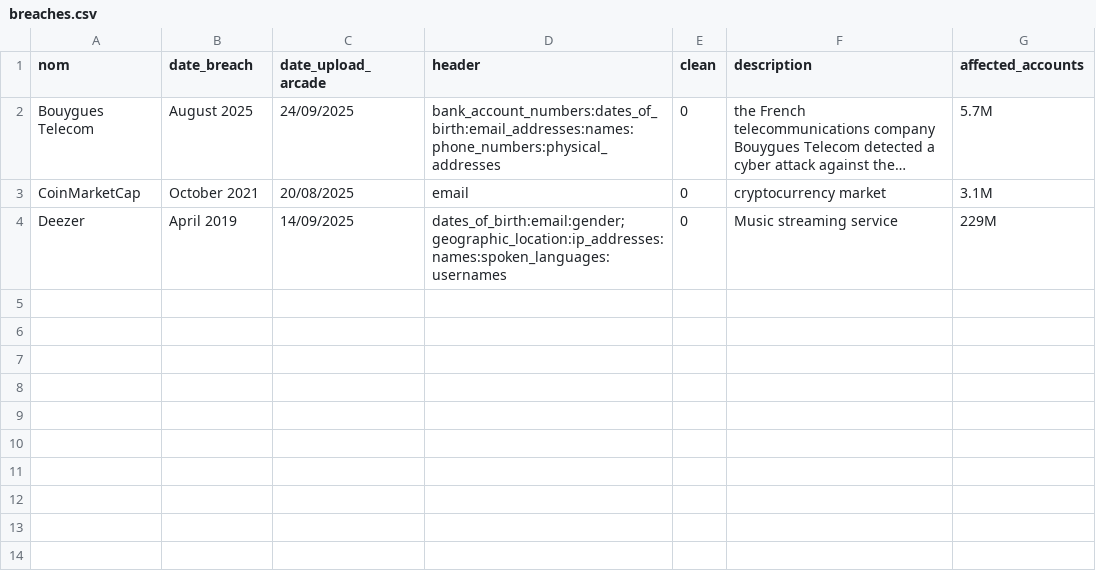
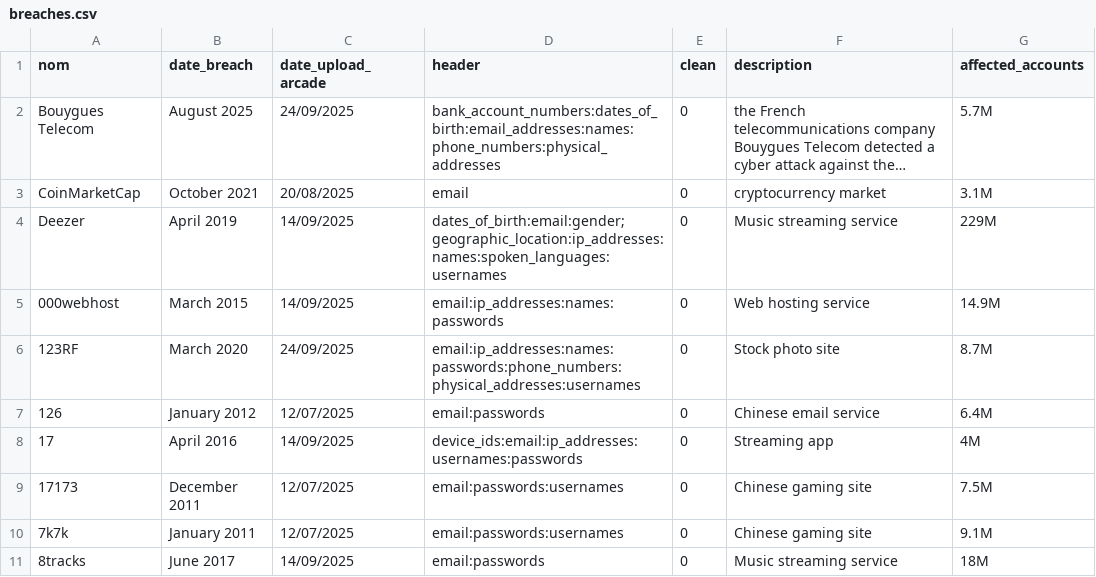
Before and after one commit to Arcade-Project/Arcade_database_available, a CSV file: breaches.csv, drawn as a sheet; long unchanged cells end in …; the diff names each change by its address in the sheet, - before the commit and + after, or states it on an @@ line.

Commit message:
Add new breach records to breaches.csv
Added several new data breach entries for services including 000webhost, 123RF, 126, 17, 17173, 7k7k, and 8tracks, with details on breach dates, affected data types, and account counts.

```diff
--- a/breaches.csv
+++ b/breaches.csv
+row 5: 000webhost | March 2015 | 14/09/2025 | email:ip_addresses:names:passwords | 0 | Web hosting service | 14.9M
+row 6: 123RF | March 2020 | 24/09/2025 | email:ip_addresses:names:passwords:phone_numbers:physical_addresses:usernames | 0 | Stock photo site | 8.7M
+row 7: 126 | January 2012 | 12/07/2025 | email:passwords | 0 | Chinese email service | 6.4M
+row 8: 17 | April 2016 | 14/09/2025 | device_ids:email:ip_addresses:usernames:passwords | 0 | Streaming app | 4M
+row 9: 17173 | December 2011 | 12/07/2025 | email:passwords:usernames | 0 | Chinese gaming site | 7.5M
+row 10: 7k7k | January 2011 | 12/07/2025 | email:passwords:usernames | 0 | Chinese gaming site | 9.1M
+row 11: 8tracks | June 2017 | 14/09/2025 | email:passwords | 0 | Music streaming service | 18M
```
